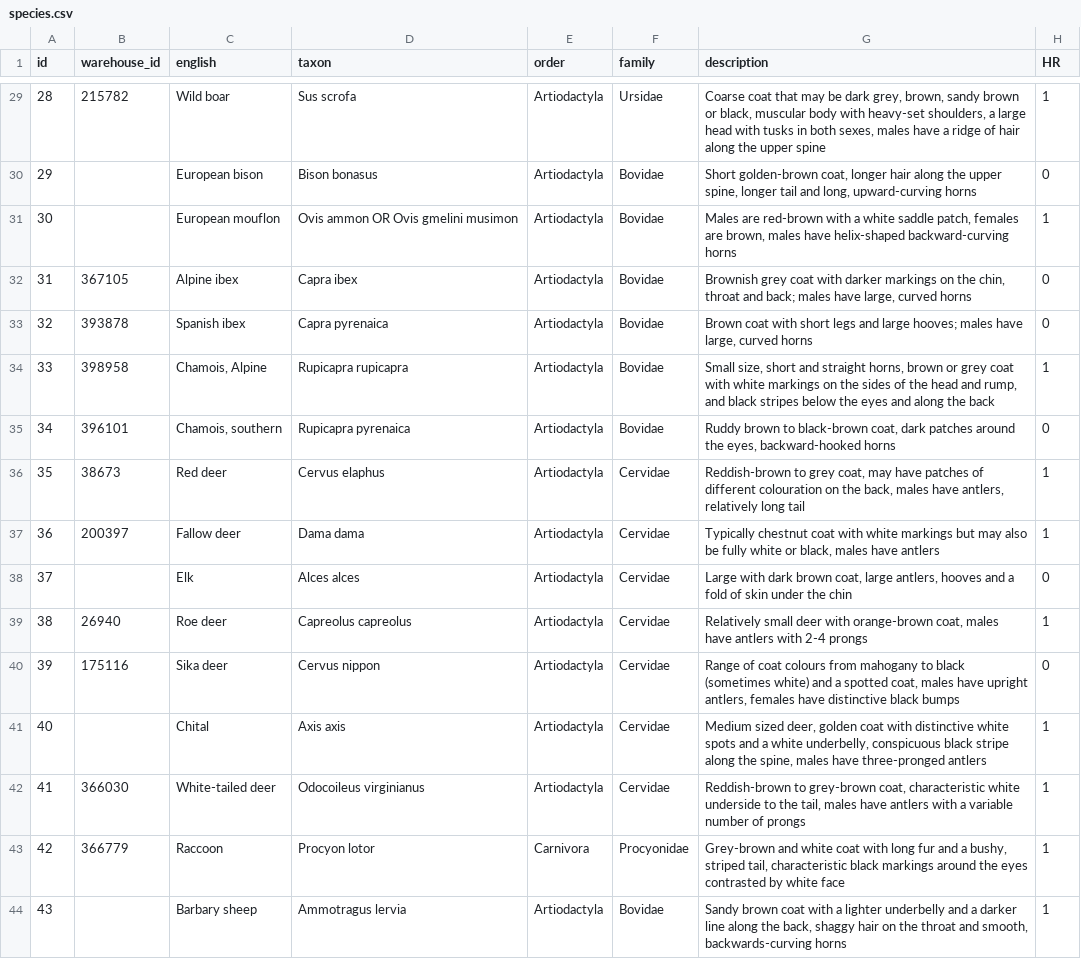
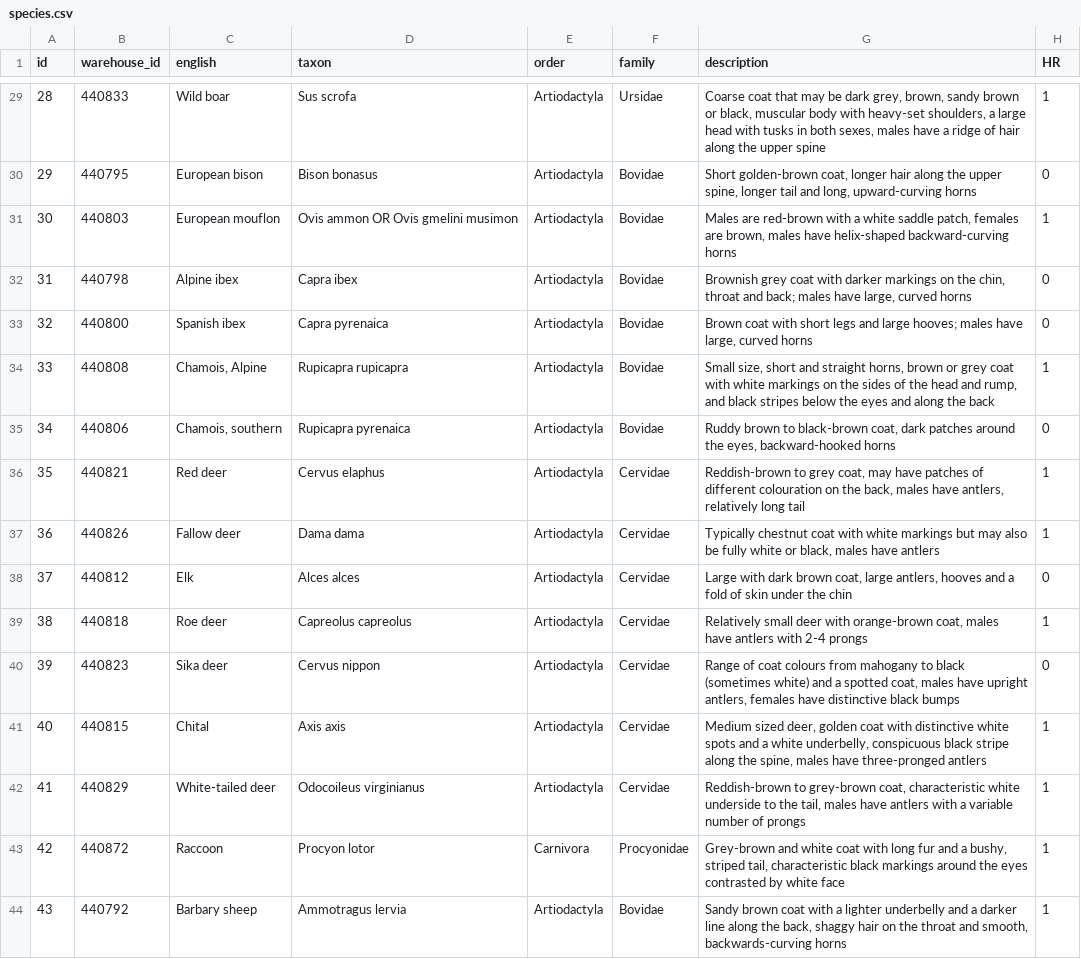
Before and after one commit to NERC-CEH/imammalia-app, a CSV file: src/Home/Species/species.csv, drawn as a sheet; only a part is shown, gaps mark what is left out; the diff covers the shown part only; the diff names each change by its address in the sheet, - before the commit and + after, or states it on an @@ line.

Commit message:
#10 Update warehouse ids

```diff
--- a/src/Home/Species/species.csv
+++ b/src/Home/Species/species.csv
-B29 (warehouse_id): 215782
+B29 (warehouse_id): 440833
-B30 (warehouse_id): (empty)
+B30 (warehouse_id): 440795
-B31 (warehouse_id): (empty)
+B31 (warehouse_id): 440803
-B32 (warehouse_id): 367105
+B32 (warehouse_id): 440798
-B33 (warehouse_id): 393878
+B33 (warehouse_id): 440800
-B34 (warehouse_id): 398958
+B34 (warehouse_id): 440808
-B35 (warehouse_id): 396101
+B35 (warehouse_id): 440806
-B36 (warehouse_id): 38673
+B36 (warehouse_id): 440821
-B37 (warehouse_id): 200397
+B37 (warehouse_id): 440826
-B38 (warehouse_id): (empty)
+B38 (warehouse_id): 440812
-B39 (warehouse_id): 26940
+B39 (warehouse_id): 440818
-B40 (warehouse_id): 175116
+B40 (warehouse_id): 440823
-B41 (warehouse_id): (empty)
+B41 (warehouse_id): 440815
-B42 (warehouse_id): 366030
+B42 (warehouse_id): 440829
-B43 (warehouse_id): 366779
+B43 (warehouse_id): 440872
-B44 (warehouse_id): (empty)
+B44 (warehouse_id): 440792
```
Also changed, not shown: 27 edited cells elsewhere in this file, 2 other files.
